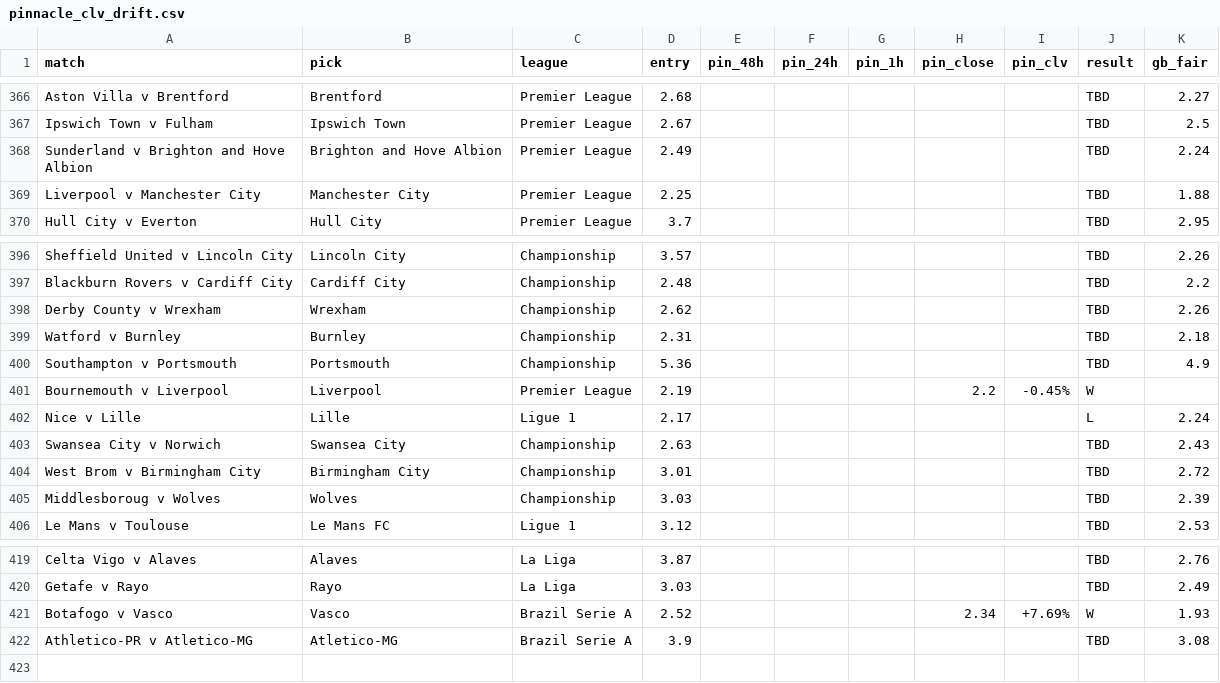
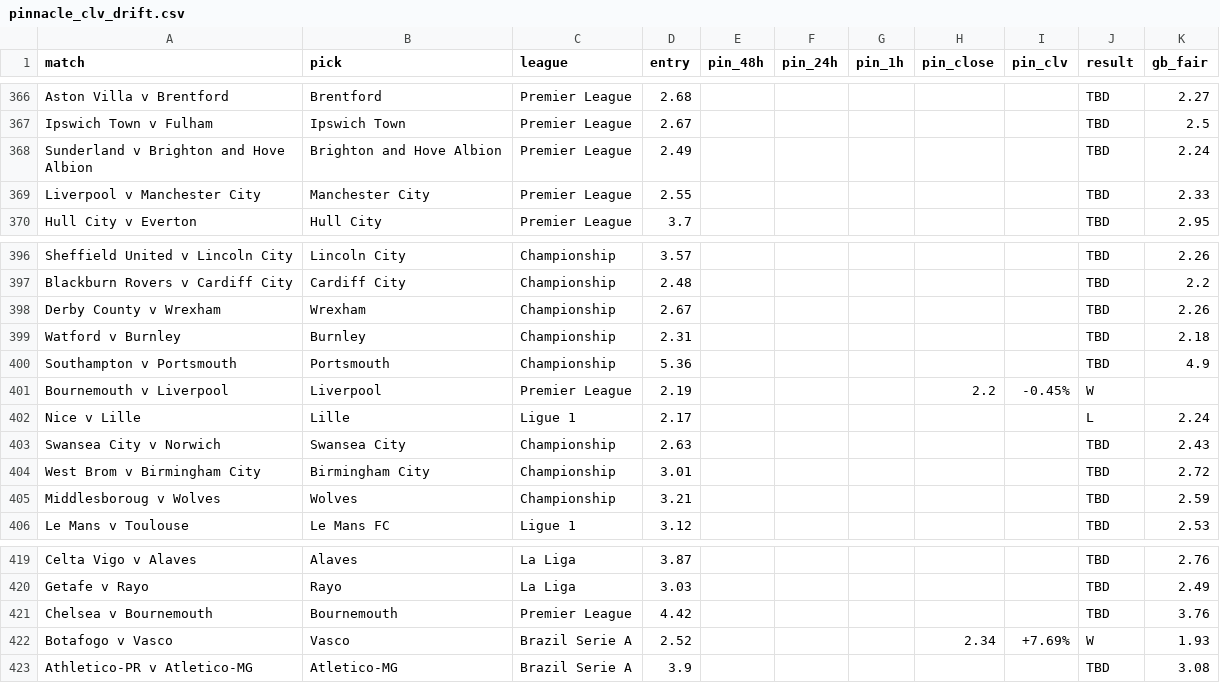
Before and after one commit to Rodzzinho/gamebreaker-clv-proof, a CSV file: pinnacle_clv_drift.csv, drawn as a sheet; only a part is shown, gaps mark what is left out.

```diff
--- a/pinnacle_clv_drift.csv
+++ b/pinnacle_clv_drift.csv
@@ -368,3 +368,3 @@ Ipswich Town v Fulham,Ipswich Town,Premier League,2.67,,,,,,TBD,2.5
 Sunderland v Brighton and Hove Albion,Brighton and Hove Albion,Premier League,2.49,,,,,,TBD,2.24
-Liverpool v Manchester City,Manchester City,Premier League,2.25,,,,,,TBD,1.88
+Liverpool v Manchester City,Manchester City,Premier League,2.55,,,,,,TBD,2.33
 Hull City v Everton,Hull City,Premier League,3.7,,,,,,TBD,2.95
@@ -397,3 +397,3 @@ Sheffield United v Lincoln City,Lincoln City,Championship,3.57,,,,,,TBD,2.26
 Blackburn Rovers v Cardiff City,Cardiff City,Championship,2.48,,,,,,TBD,2.2
-Derby County v Wrexham,Wrexham,Championship,2.62,,,,,,TBD,2.26
+Derby County v Wrexham,Wrexham,Championship,2.67,,,,,,TBD,2.26
 Watford v Burnley,Burnley,Championship,2.31,,,,,,TBD,2.18
@@ -404,3 +404,3 @@ Swansea City v Norwich,Swansea City,Championship,2.63,,,,,,TBD,2.43
 West Brom v Birmingham City,Birmingham City,Championship,3.01,,,,,,TBD,2.72
-Middlesboroug v Wolves,Wolves,Championship,3.03,,,,,,TBD,2.39
+Middlesboroug v Wolves,Wolves,Championship,3.21,,,,,,TBD,2.59
 Le Mans v Toulouse,Le Mans FC,Ligue 1,3.12,,,,,,TBD,2.53
@@ -420,2 +420,3 @@ Celta Vigo v Alaves,Alaves,La Liga,3.87,,,,,,TBD,2.76
 Getafe v Rayo,Rayo,La Liga,3.03,,,,,,TBD,2.49
+Chelsea v Bournemouth,Bournemouth,Premier League,4.42,,,,,,TBD,3.76
 Botafogo v Vasco,Vasco,Brazil Serie A,2.52,,,,2.34,+7.69%,W,1.93
```
